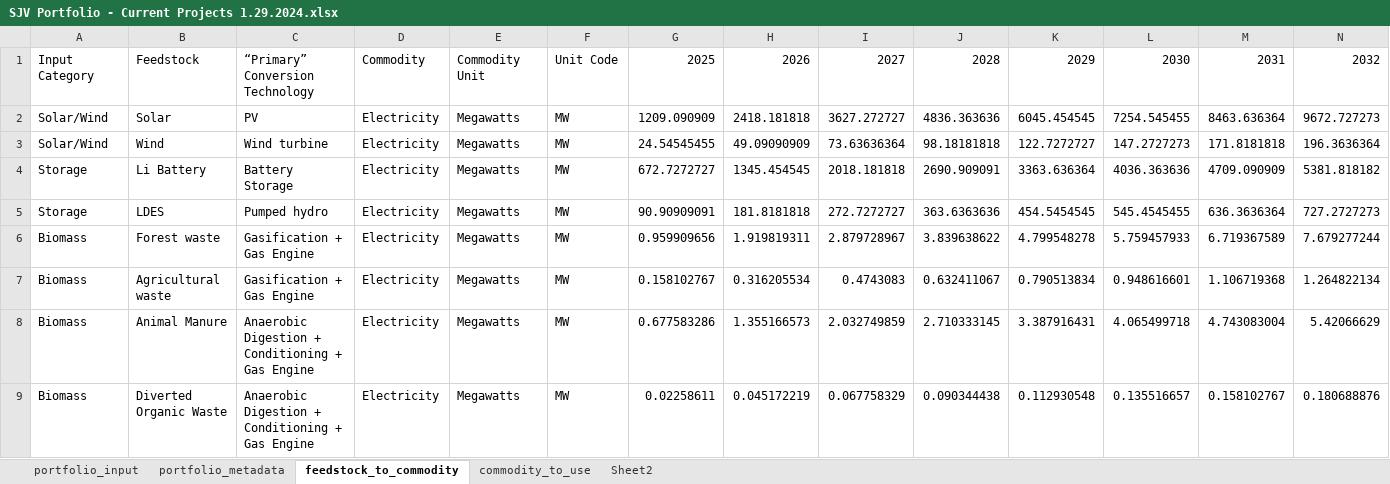
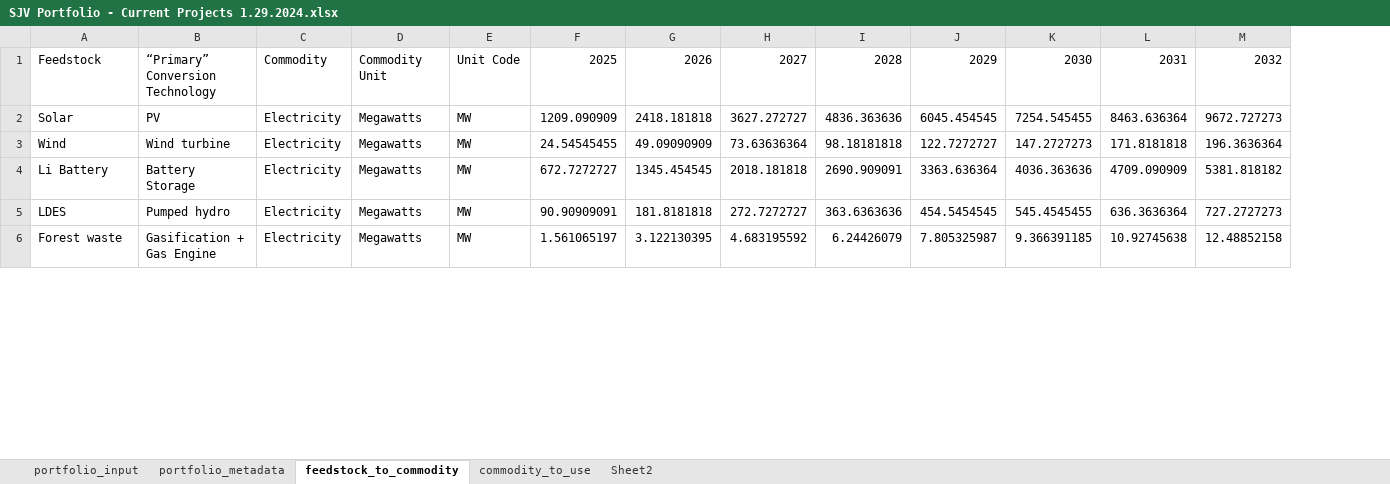
Before and after one commit to jarojasag/SJV, an Excel workbook: data/SJV Portfolio - Current Projects 1.29.2024.xlsx, sheet feedstock_to_commodity, drawn as a sheet; only a part is shown; values as stored, in another font and other column widths than the file's, no borders; removed rows and columns are numbered as before the commit, all else as after; rows hold the shown columns only; the diff covers the shown part only; the diff names each change by its address in the sheet, - before the commit and + after, or states it on an @@ line.

Commit message:
Reverted to biomethane category and made biomethane for h2 and elec 0
This is to hack our way to portfolio analysis while we remove biomethane as an intermediate pathway.

```diff
--- a/data/SJV Portfolio - Current Projects 1.29.2024.xlsx (sheet feedstock_to_commodity)
+++ b/data/SJV Portfolio - Current Projects 1.29.2024.xlsx (sheet feedstock_to_commodity)
-column A, rows 1-5: Input Category | Solar/Wind | Solar/Wind | Storage | Storage
-row 6: Biomass | Forest waste | Gasification + Gas Engine | Electricity | Megawatts | MW | 0.959909656 | 1.919819311 | 2.879728967 | 3.839638622 | 4.799548278 | 5.759457933 | 6.719367589 | 7.679277244
-row 7: Biomass | Agricultural waste | Gasification + Gas Engine | Electricity | Megawatts | MW | 0.158102767 | 0.316205534 | 0.4743083 | 0.632411067 | 0.790513834 | 0.948616601 | 1.106719368 | 1.264822134
-row 8: Biomass | Animal Manure | Anaerobic Digestion + Conditioning + Gas Engine | Electricity | Megawatts | MW | 0.677583286 | 1.355166573 | 2.032749859 | 2.710333145 | 3.387916431 | 4.065499718 | 4.743083004 | 5.42066629
-row 9: Biomass | Diverted Organic Waste | Anaerobic Digestion + Conditioning + Gas Engine | Electricity | Megawatts | MW | 0.02258611 | 0.045172219 | 0.067758329 | 0.090344438 | 0.112930548 | 0.135516657 | 0.158102767 | 0.180688876
+row 6: Forest waste | Gasification + Gas Engine | Electricity | Megawatts | MW | 1.561065197 | 3.122130395 | 4.683195592 | 6.24426079 | 7.805325987 | 9.366391185 | 10.92745638 | 12.48852158
```
Also changed, not shown: 3 added rows and 2 removed rows elsewhere in this sheet, sheet commodity_to_use, sheet portfolio_input, sheet Sheet2, sheet portfolio_metadata, formulas that keep their value, data/SJV Portfolio - Proportional Buildout 1.31.2024.xlsx, 1 other file.
